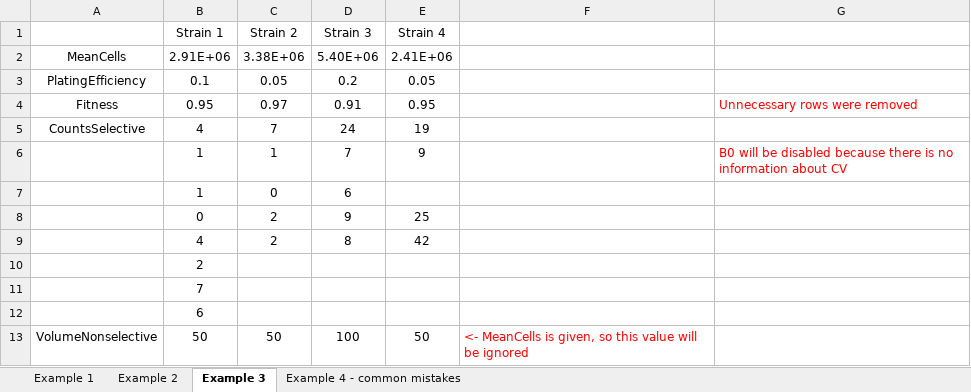
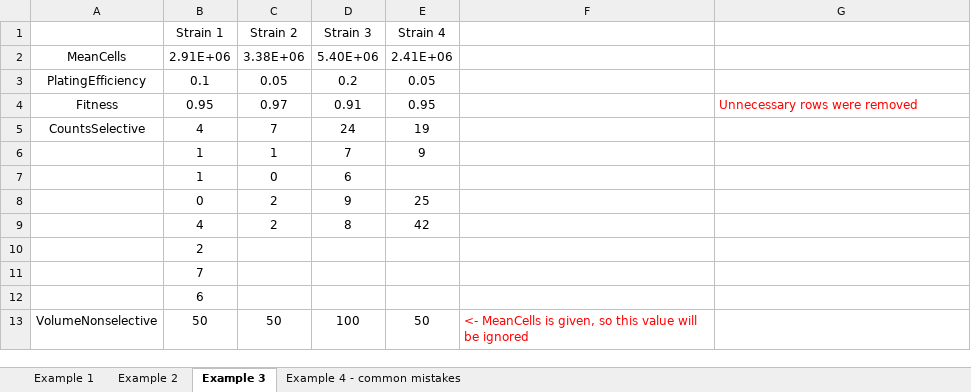
Before and after one commit to krystianll/mlemur, an Excel workbook: inst/www/example.xlsx, sheet Example 3, drawn as a sheet; values as stored, in another font and other column widths than the file's, no borders; the diff names each change by its address in the sheet, - before the commit and + after, or states it on an @@ line.

```diff
--- a/inst/www/example.xlsx (sheet Example 3)
+++ b/inst/www/example.xlsx (sheet Example 3)
-G6: B0 will be disabled because there is no information about CV
+G6: (empty)
```
Also changed, not shown: sheet Example 1, sheet Example 4 - common mistakes, sheet Example 2, inst/www/template.xlsx.
